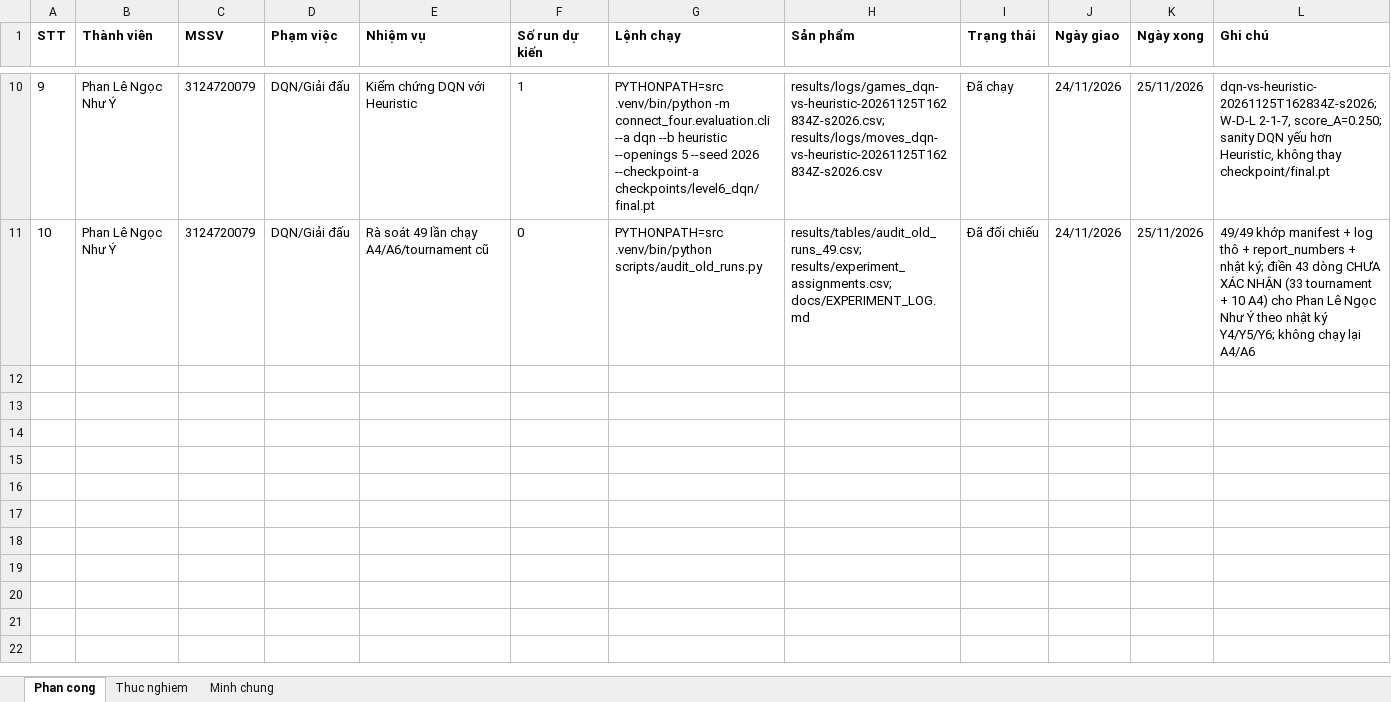
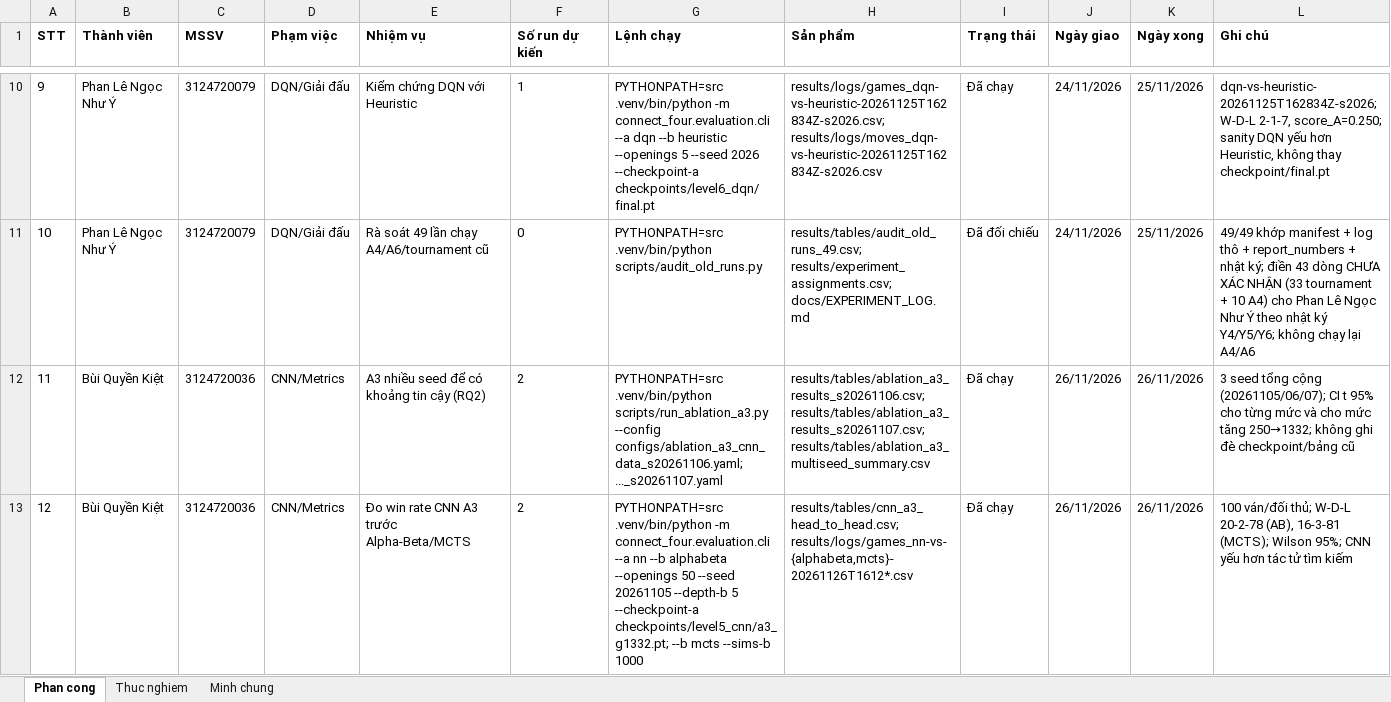
Before and after one commit to dKhangg-kk/Advanced_Artifical_Intelligence, an Excel workbook: Connect_Four/results/experiment_schedule.xlsx, sheet Phan cong, drawn as a sheet; only a part is shown, gaps mark what is left out; values as stored, in another font and other column widths than the file's, no borders; the diff names each change by its address in the sheet, - before the commit and + after, or states it on an @@ line.

Commit message:
Tuan05/DuAn/Kiet: doi chieu ban dong bang, them 2 seed A3 va win rate CNN

```diff
--- a/Connect_Four/results/experiment_schedule.xlsx (sheet Phan cong)
+++ b/Connect_Four/results/experiment_schedule.xlsx (sheet Phan cong)
+row 12: 11 | Bùi Quyền Kiệt | 3124720036 | CNN/Metrics | A3 nhiều seed để có khoảng tin cậy (RQ2) | 2 | PYTHONPATH=src .venv/bin/python scripts/run_ablation_a3.py --config configs/ablation_a3_cnn_data_s20261106.yaml; ..._s20261107.yaml | results/tables/ablation_a3_results_s20261106.csv; results/tables/ablation_a3_results_s20261107.csv; results/tables/ablation_a3_multiseed_summary.csv | Đã chạy | 26/11/2026 | 26/11/2026 | 3 seed tổng cộng (20261105/06/07); CI t 95% cho từng mức và cho mức tăng 250→1332; không ghi đè checkpoint/bảng cũ
+row 13: 12 | Bùi Quyền Kiệt | 3124720036 | CNN/Metrics | Đo win rate CNN A3 trước Alpha-Beta/MCTS | 2 | PYTHONPATH=src .venv/bin/python -m connect_four.evaluation.cli --a nn --b alphabeta --openings 50 --seed 20261105 --depth-b 5 --checkpoint-a checkpoints/level5_cnn/a3_g1332.pt; --b mcts --sims-b 1000 | results/tables/cnn_a3_head_to_head.csv; results/logs/games_nn-vs-{alphabeta,mcts}-20261126T1612*.csv | Đã chạy | 26/11/2026 | 26/11/2026 | 100 ván/đối thủ; W-D-L 20-2-78 (AB), 16-3-81 (MCTS); Wilson 95%; CNN yếu hơn tác tử tìm kiếm
```
Also changed, not shown: sheet Thuc nghiem, sheet Minh chung, 48 other files.
